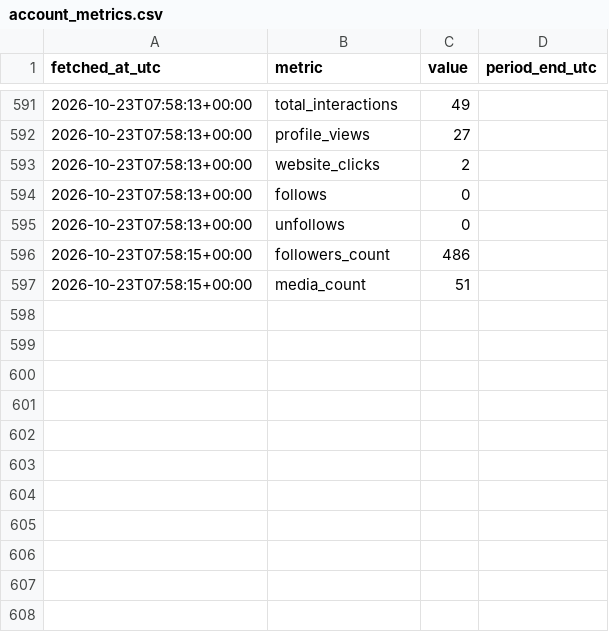
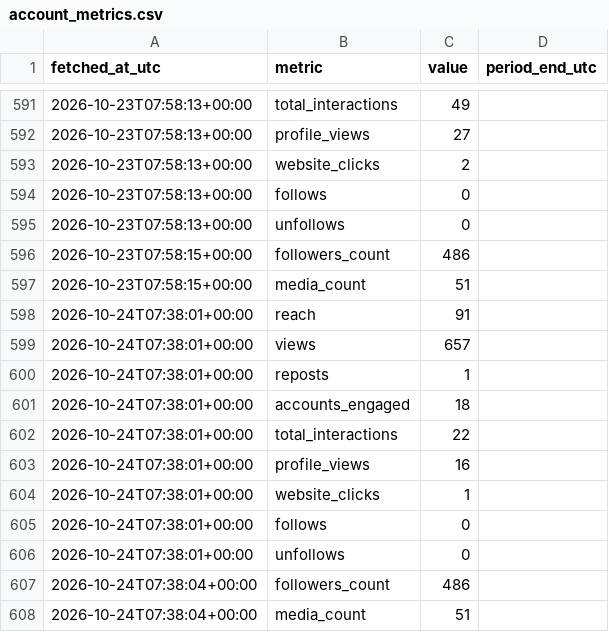
Before and after one commit to noobiedeviedoo/instagram-metrics-bot, a CSV file: account_metrics.csv, drawn as a sheet; only a part is shown, gaps mark what is left out; the diff names each change by its address in the sheet, - before the commit and + after, or states it on an @@ line.

```diff
--- a/account_metrics.csv
+++ b/account_metrics.csv
+row 598: 2026-10-24T07:38:01+00:00 | reach | 91
+row 599: 2026-10-24T07:38:01+00:00 | views | 657
+row 600: 2026-10-24T07:38:01+00:00 | reposts | 1
+row 601: 2026-10-24T07:38:01+00:00 | accounts_engaged | 18
+row 602: 2026-10-24T07:38:01+00:00 | total_interactions | 22
+row 603: 2026-10-24T07:38:01+00:00 | profile_views | 16
+row 604: 2026-10-24T07:38:01+00:00 | website_clicks | 1
+row 605: 2026-10-24T07:38:01+00:00 | follows | 0
+row 606: 2026-10-24T07:38:01+00:00 | unfollows | 0
+row 607: 2026-10-24T07:38:04+00:00 | followers_count | 486
+row 608: 2026-10-24T07:38:04+00:00 | media_count | 51
```
Also changed, not shown: media_metrics.csv.
